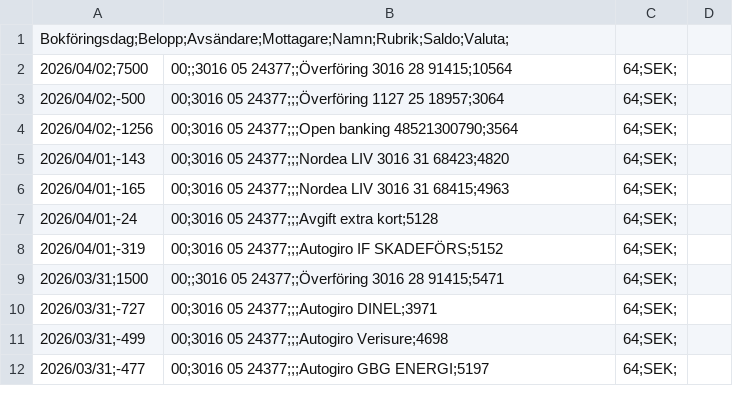
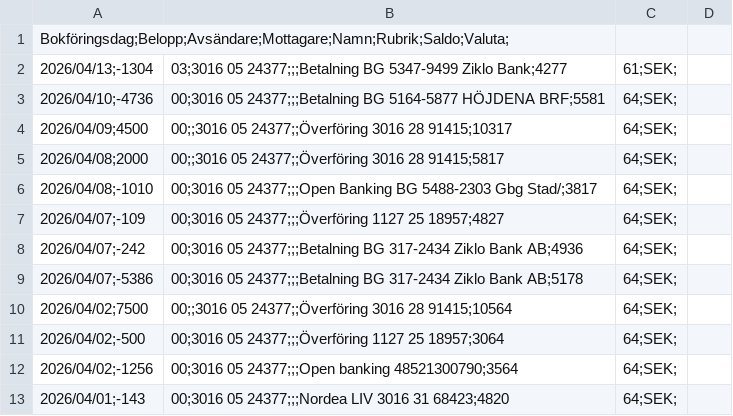
Before and after one commit to jimbengtsson1992/expenses_app, a CSV file: assets/data/PERSONKONTO 3016 05 24377 - 2026-04-14 22.21.01.csv (was assets/data/PERSONKONTO 3016 05 24377 - 2026-04-03 21.31.53.csv), drawn as a sheet; only a part is shown; the shorter side is filled out with more unchanged rows.

```diff
--- a/assets/data/PERSONKONTO 3016 05 24377 - 2026-04-03 21.31.53.csv
+++ b/assets/data/PERSONKONTO 3016 05 24377 - 2026-04-14 22.21.01.csv
@@ -1,2 +1,10 @@
 Bokföringsdag;Belopp;Avsändare;Mottagare;Namn;Rubrik;Saldo;Valuta;
+2026/04/13;-1304,03;3016 05 24377;;;Betalning BG 5347-9499 Ziklo Bank;4277,61;SEK;
+2026/04/10;-4736,00;3016 05 24377;;;Betalning BG 5164-5877 HÖJDENA BRF;5581,64;SEK;
+2026/04/09;4500,00;;3016 05 24377;;Överföring 3016 28 91415;10317,64;SEK;
+2026/04/08;2000,00;;3016 05 24377;;Överföring 3016 28 91415;5817,64;SEK;
+2026/04/08;-1010,00;3016 05 24377;;;Open Banking BG 5488-2303 Gbg Stad/;3817,64;SEK;
+2026/04/07;-109,00;3016 05 24377;;;Överföring 1127 25 18957;4827,64;SEK;
+2026/04/07;-242,00;3016 05 24377;;;Betalning BG 317-2434 Ziklo Bank AB;4936,64;SEK;
+2026/04/07;-5386,00;3016 05 24377;;;Betalning BG 317-2434 Ziklo Bank AB;5178,64;SEK;
 2026/04/02;7500,00;;3016 05 24377;;Överföring 3016 28 91415;10564,64;SEK;
```
Also changed, not shown: assets/data/PERSONKONTO 1127 25 18957 - 2026-04-14 22.19.50.csv, assets/data/SPARKONTO 3016 28 91288 - 2026-04-14 22.20.02.csv, 8 other files.
